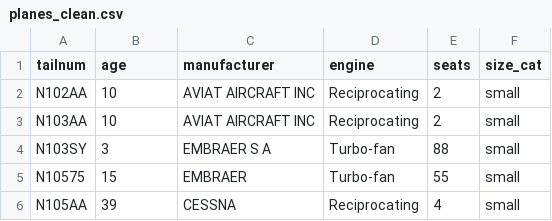
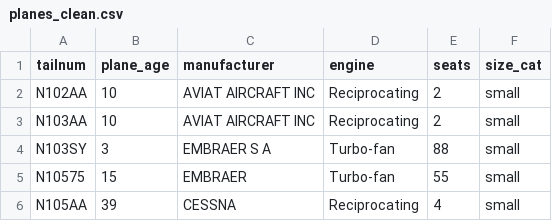
Before and after one commit to c-a11en/codeclan_final_project, a CSV file: flight_delays/clean_data/planes_clean.csv, drawn as a sheet; only a part is shown.

```diff
--- a/flight_delays/clean_data/planes_clean.csv
+++ b/flight_delays/clean_data/planes_clean.csv
@@ -1,2 +1,2 @@
-tailnum,age,manufacturer,engine,seats,size_cat
+tailnum,plane_age,manufacturer,engine,seats,size_cat
 N102AA,10,AVIAT AIRCRAFT INC,Reciprocating,2,small
```
Also changed, not shown: 8 other files.
